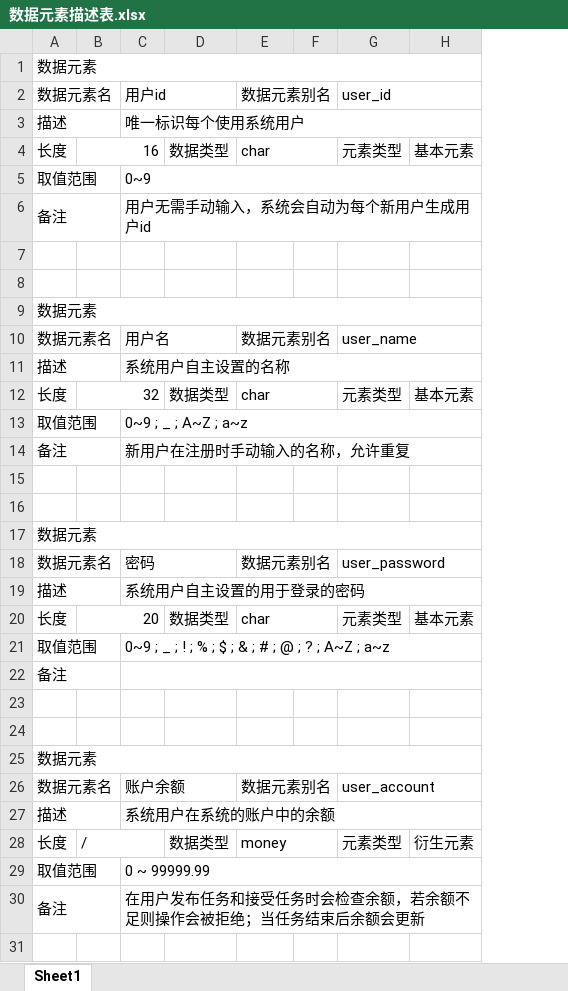
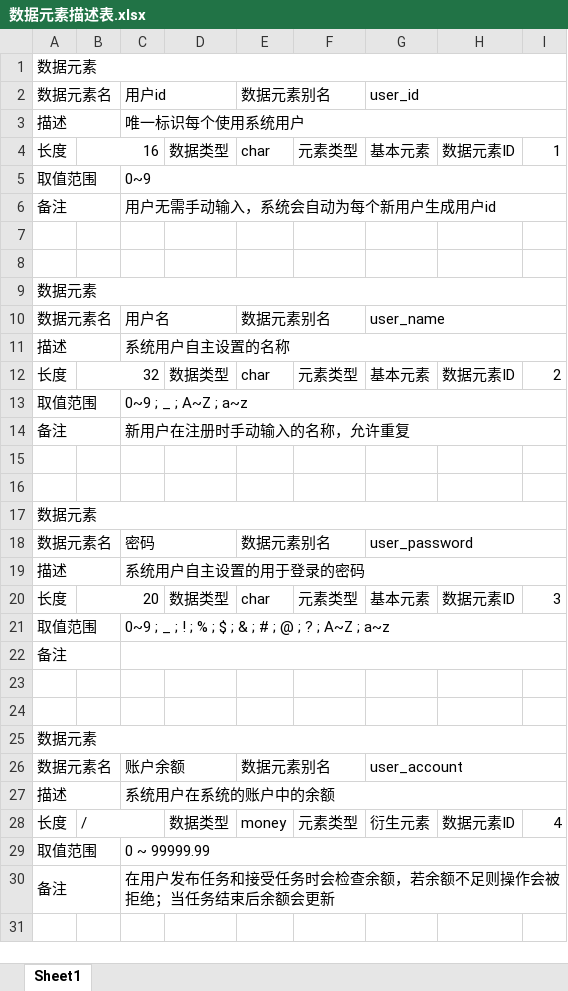
Before and after one commit to Data-Labeling-Platform/data_labeling, an Excel workbook: 数据元素描述表.xlsx, sheet Sheet1, drawn as a sheet; only a part is shown; values as stored, in another font and other column widths than the file's, no cell formats; removed rows and columns are numbered as before the commit, all else as after; the diff covers the shown part only; the diff names each change by its address in the sheet, - before the commit and + after, or states it on an @@ line.

```diff
--- a/数据元素描述表.xlsx (sheet Sheet1)
+++ b/数据元素描述表.xlsx (sheet Sheet1)
-column F, empty
-column H, rows 4-28: 基本元素 |  |  |  |  |  |  |  | 基本元素 |  |  |  |  |  |  |  | 基本元素 |  |  |  |  |  |  |  | 衍生元素
+column G, rows 2-28: user_id |  | 基本元素 |  |  |  |  |  | user_name |  | 基本元素 |  |  |  |  |  | user_password |  | 基本元素 |  |  |  |  |  | user_account |  | 衍生元素
+column H, rows 4-28: 数据元素ID |  |  |  |  |  |  |  | 数据元素ID |  |  |  |  |  |  |  | 数据元素ID |  |  |  |  |  |  |  | 数据元素ID
+column I, rows 4-28: 1 |  |  |  |  |  |  |  | 2 |  |  |  |  |  |  |  | 3 |  |  |  |  |  |  |  | 4
-E2:F2 merged
+E2:F2 merged
-F2: user_id
+F2: (empty)
-G2:H2 merged
-E4:F4 merged
-E10:F10 merged
+E10:F10 merged
-F10: user_name
+F10: (empty)
-G10:H10 merged
-E12:F12 merged
-E18:F18 merged
+E18:F18 merged
-F18: user_password
+F18: (empty)
-G18:H18 merged
-E20:F20 merged
-E26:F26 merged
+E26:F26 merged
-F26: user_account
+F26: (empty)
-G26:H26 merged
-E28:F28 merged
```
Also changed, not shown: 200 added rows, 11 edited cells and merged cells elsewhere in this sheet, cell formats, 数据存储描述表.xlsx.
